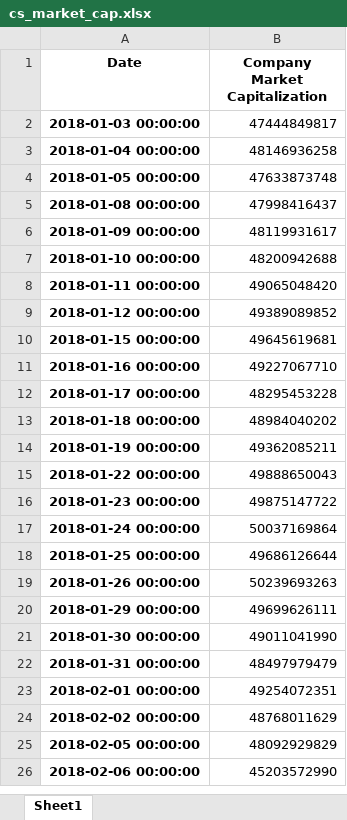
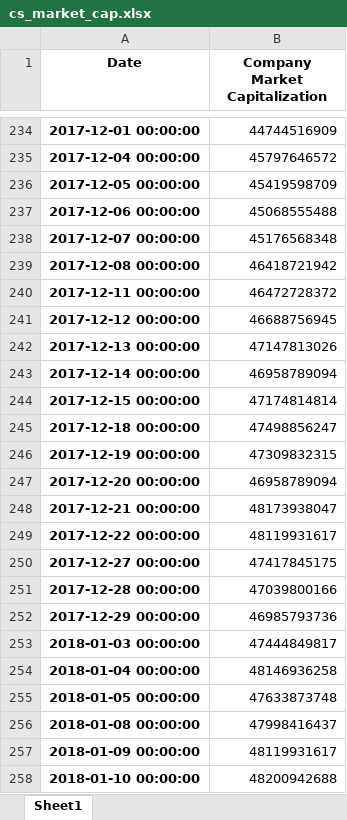
Before and after one commit to steinarb1234/DCL_coco_bond, an Excel workbook: data/cs_market_cap.xlsx, sheet Sheet1, drawn as a sheet; only a part is shown, gaps mark what is left out; the shorter side is filled out with more unchanged rows; values as stored, in another font and other column widths than the file's, no borders; the diff covers the shown part only; the diff names each change by its address in the sheet, - before the commit and + after, or states it on an @@ line.

```diff
--- a/data/cs_market_cap.xlsx (sheet Sheet1)
+++ b/data/cs_market_cap.xlsx (sheet Sheet1)
+row 234: 2017-12-01 00:00:00 | 44744516909
+row 235: 2017-12-04 00:00:00 | 45797646572
+row 236: 2017-12-05 00:00:00 | 45419598709
+row 237: 2017-12-06 00:00:00 | 45068555488
+row 238: 2017-12-07 00:00:00 | 45176568348
+row 239: 2017-12-08 00:00:00 | 46418721942
+row 240: 2017-12-11 00:00:00 | 46472728372
+row 241: 2017-12-12 00:00:00 | 46688756945
+row 242: 2017-12-13 00:00:00 | 47147813026
+row 243: 2017-12-14 00:00:00 | 46958789094
+row 244: 2017-12-15 00:00:00 | 47174814814
+row 245: 2017-12-18 00:00:00 | 47498856247
+row 246: 2017-12-19 00:00:00 | 47309832315
+row 247: 2017-12-20 00:00:00 | 46958789094
+row 248: 2017-12-21 00:00:00 | 48173938047
+row 249: 2017-12-22 00:00:00 | 48119931617
+row 250: 2017-12-27 00:00:00 | 47417845175
+row 251: 2017-12-28 00:00:00 | 47039800166
+row 252: 2017-12-29 00:00:00 | 46985793736
```
Also changed, not shown: 232 added rows elsewhere in this sheet, data/cs_long_term_debt_div_total_capital.xlsx, data/cs_shares_outstanding.xlsx, 5 other files.
